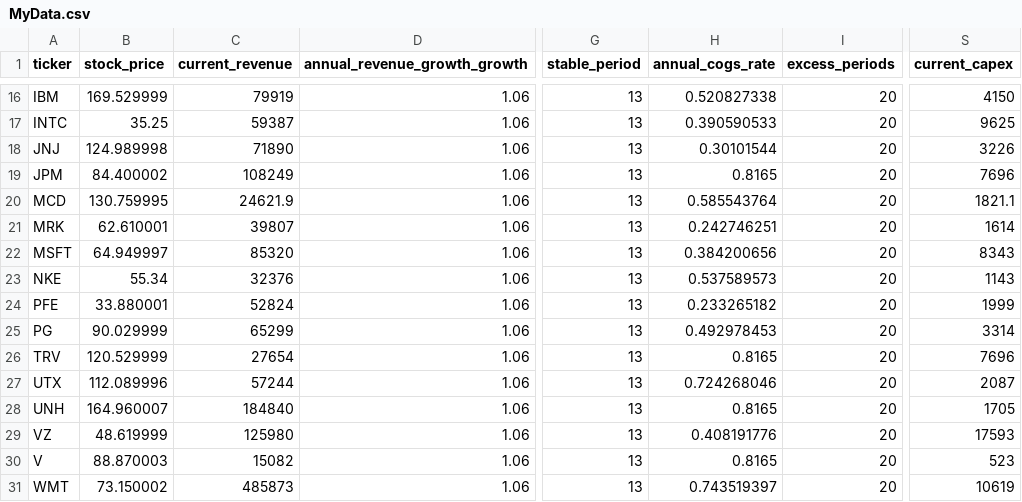
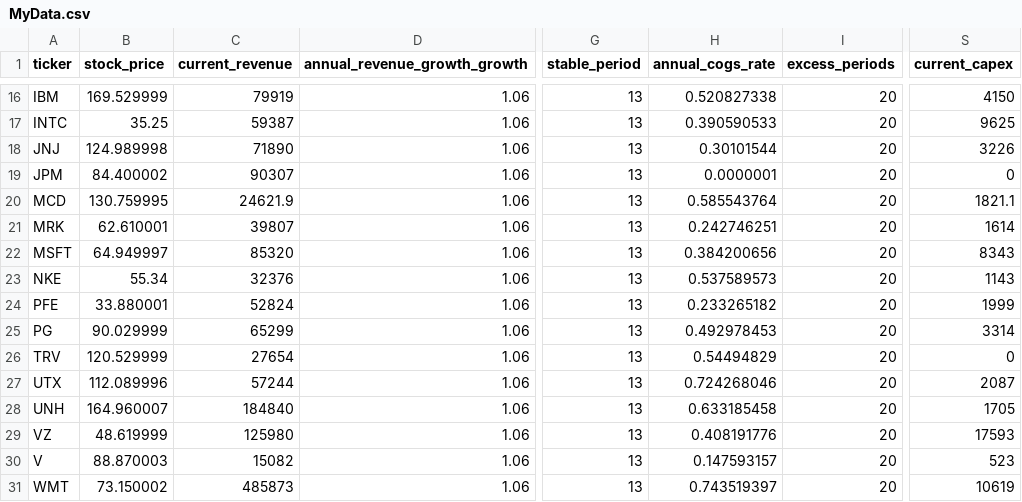
Before and after one commit to mmcken5/4590_FinalProject, a CSV file: MyData.csv, drawn as a sheet; only a part is shown, gaps mark what is left out; the diff names each change by its address in the sheet, - before the commit and + after, or states it on an @@ line.

Commit message:
works right now, need to remove stocks with variables of value 0

```diff
--- a/MyData.csv
+++ b/MyData.csv
-C19 (current_revenue): 108249
+C19 (current_revenue): 90307
-H19 (annual_cogs_rate): 0.8165
+H19 (annual_cogs_rate): 0.0000001
-S19 (current_capex): 7696
+S19 (current_capex): 0
-H26 (annual_cogs_rate): 0.8165
+H26 (annual_cogs_rate): 0.54494829
-S26 (current_capex): 7696
+S26 (current_capex): 0
-H28 (annual_cogs_rate): 0.8165
+H28 (annual_cogs_rate): 0.633185458
-H30 (annual_cogs_rate): 0.8165
+H30 (annual_cogs_rate): 0.147593157
```
Also changed, not shown: 7 other files.
